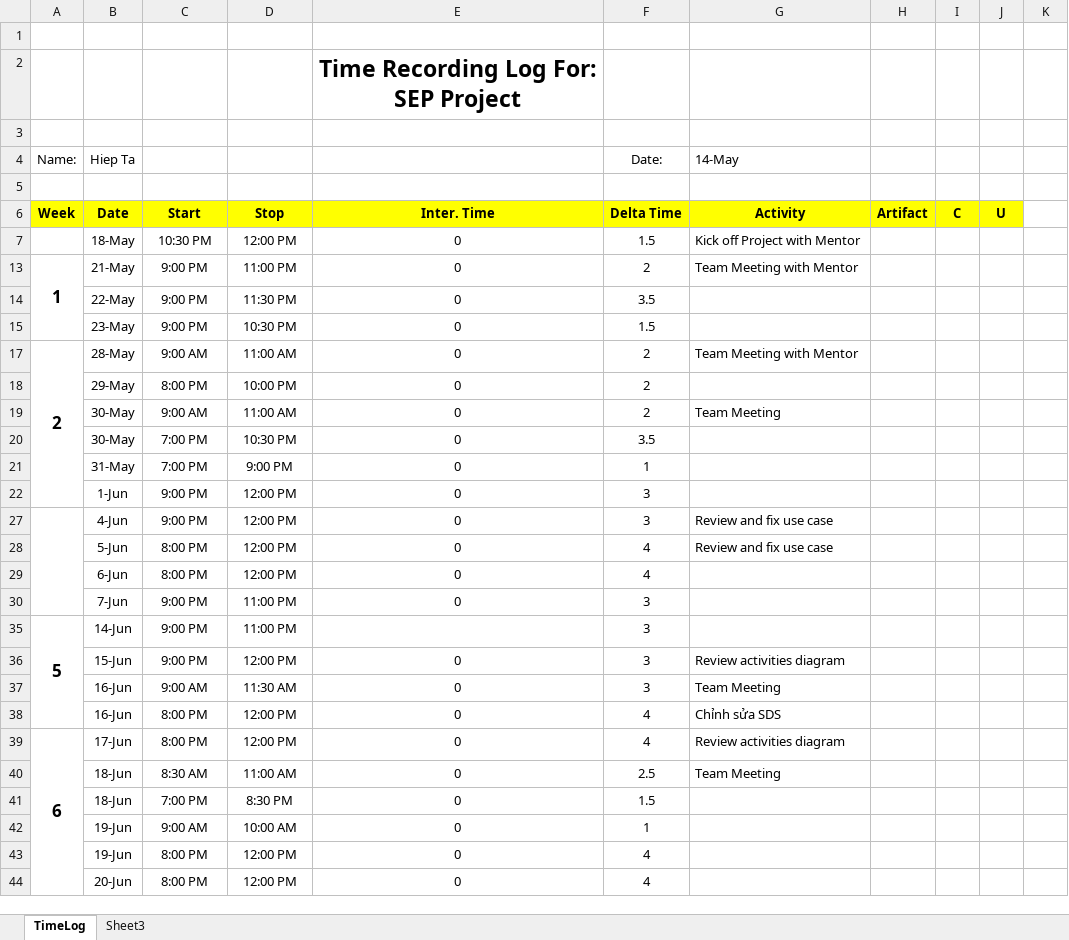
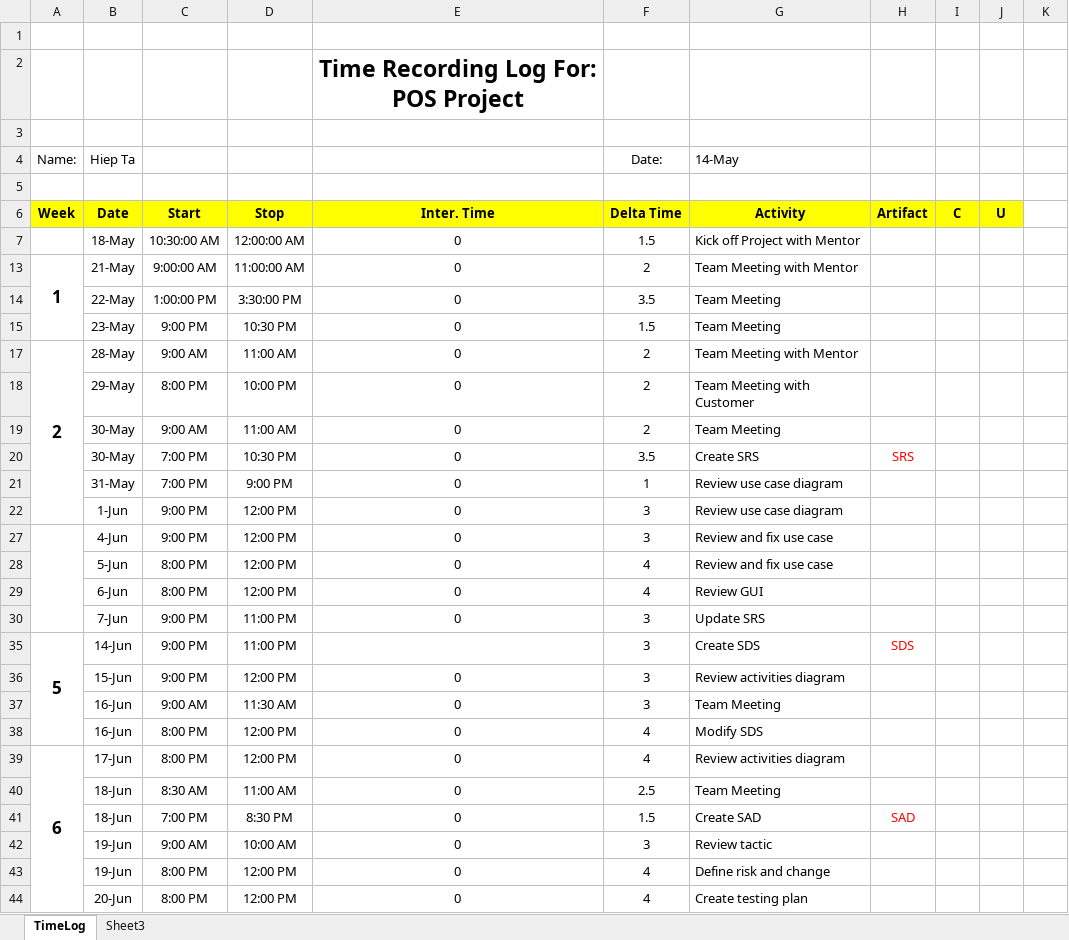
Before and after one commit to vucongthuc/hit-team-2012, an Excel workbook: SEP/Time Log & Planned Weekly/Timelog_HiepTa_SEP.xlsx, sheet TimeLog, drawn as a sheet; only a part is shown; values as stored, in another font and other column widths than the file's, no borders; the diff covers the shown part only; the diff names each change by its address in the sheet, - before the commit and + after, or states it on an @@ line.

```diff
--- a/SEP/Time Log & Planned Weekly/Timelog_HiepTa_SEP.xlsx (sheet TimeLog)
+++ b/SEP/Time Log & Planned Weekly/Timelog_HiepTa_SEP.xlsx (sheet TimeLog)
-E2: Time Recording Log For: SEP Project
+E2: Time Recording Log For: POS Project
-C7: 10:30 PM
+C7: 10:30:00 AM
-D7: 12:00 PM
+D7: 12:00:00 AM
-C13: 9:00 PM
+C13: 9:00:00 AM
-D13: 11:00 PM
+D13: 11:00:00 AM
-C14: 9:00 PM
+C14: 1:00:00 PM
-D14: 11:30 PM
+D14: 3:30:00 PM
-G14:G15 (14-May): (empty)
+G14:G15 (14-May): Team Meeting
-G18 (14-May): (empty)
+G18 (14-May): Team Meeting with Customer
-G20 (14-May): (empty)
+G20 (14-May): Create SRS
-H20: (empty)
+H20: SRS
-G21:G22 (14-May): (empty)
+G21:G22 (14-May): Review use case diagram
-G29 (14-May): (empty)
+G29 (14-May): Review GUI
-G30 (14-May): (empty)
+G30 (14-May): Update SRS
-G35 (14-May): (empty)
+G35 (14-May): Create SDS
-H35: (empty)
+H35: SDS
-G38 (14-May): Chỉnh sửa SDS
+G38 (14-May): Modify SDS
-G41 (14-May): (empty)
+G41 (14-May): Create SAD
-H41: (empty)
+H41: SAD
-F42 (Date:): 1
+F42 (Date:): 3
-G42 (14-May): (empty)
+G42 (14-May): Review tactic
-G43 (14-May): (empty)
+G43 (14-May): Define risk and change
-G44 (14-May): (empty)
+G44 (14-May): Create testing plan
```
Also changed, not shown: 31 edited cells elsewhere in this sheet, hidden cells.
